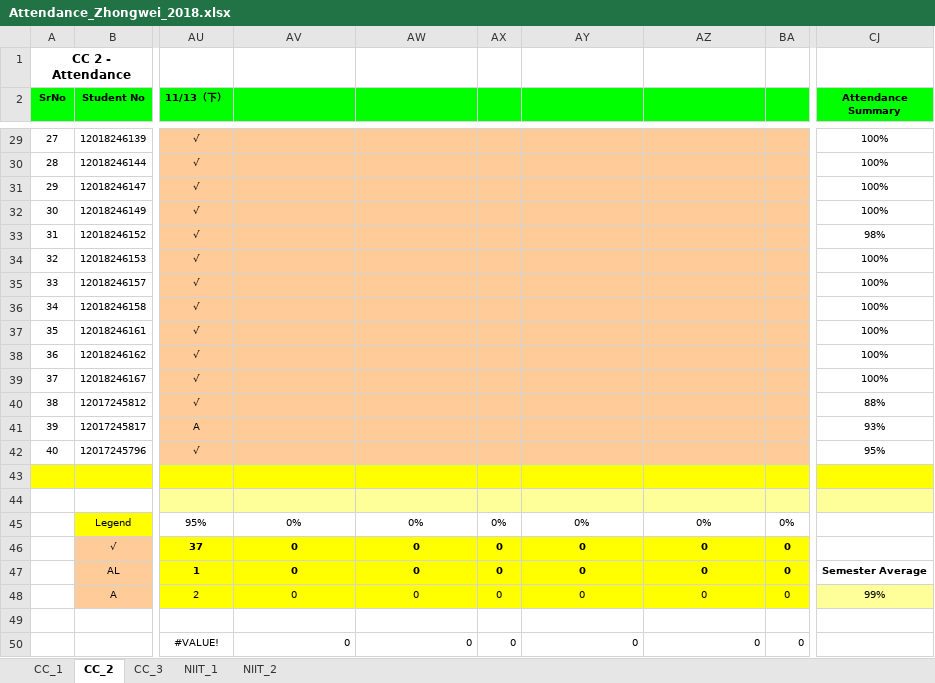
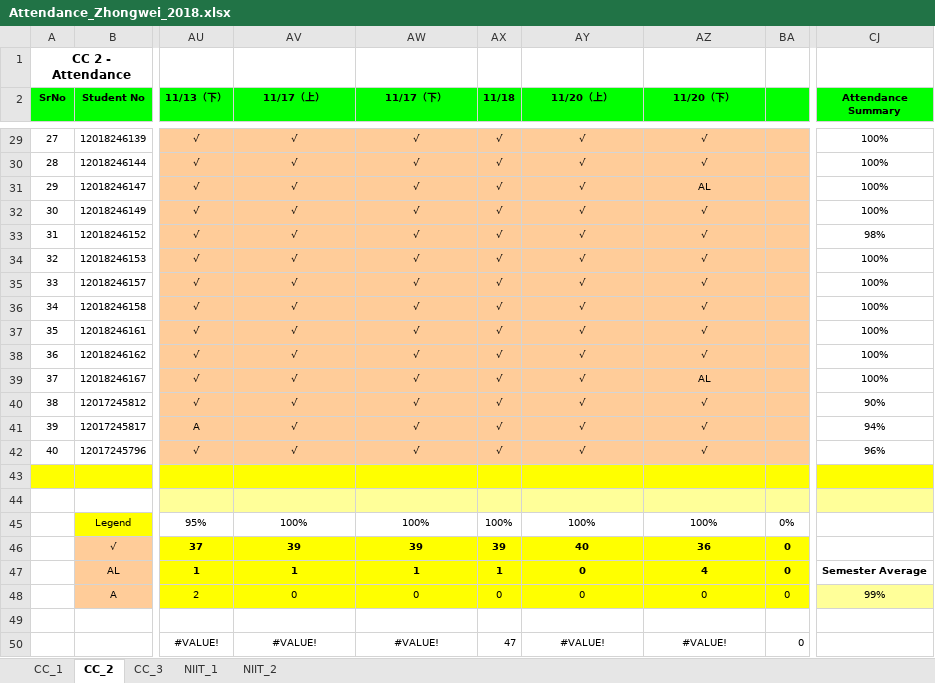
Before and after one commit to niit-nxu/Sept-2020---Jan-2021, an Excel workbook: Grade 2018/Attendance/Attendance_Zhongwei_2018.xlsx, sheet CC_2, drawn as a sheet; only a part is shown, gaps mark what is left out; values as stored, in another font and other column widths than the file's, no borders; conditional formats not drawn; the diff covers the shown part only; the diff names each change by its address in the sheet, - before the commit and + after, or states it on an @@ line.

```diff
--- a/Grade 2018/Attendance/Attendance_Zhongwei_2018.xlsx (sheet CC_2)
+++ b/Grade 2018/Attendance/Attendance_Zhongwei_2018.xlsx (sheet CC_2)
-AV2: (empty)
+AV2: 11/17（上）
-AW2: (empty)
+AW2: 11/17（下）
-AX2: (empty)
+AX2: 11/18
-AY2: (empty)
+AY2: 11/20（上）
-AZ2: (empty)
+AZ2: 11/20（下）
-AV29:AV42 (11/17（上）): (empty)
+AV29:AV42 (11/17（上）): √
-AW29:AW42 (11/17（下）): (empty)
+AW29:AW42 (11/17（下）): √
-AX29:AX42 (11/18): (empty)
+AX29:AX42 (11/18): √
-AY29:AY42 (11/20（上）): (empty)
+AY29:AY42 (11/20（上）): √
-AZ29:AZ30 (11/20（下）): (empty)
+AZ29:AZ30 (11/20（下）): √
-AZ31 (11/20（下）): (empty)
+AZ31 (11/20（下）): AL
-AZ32:AZ38 (11/20（下）): (empty)
+AZ32:AZ38 (11/20（下）): √
-AZ39 (11/20（下）): (empty)
+AZ39 (11/20（下）): AL
-AZ40:AZ42 (11/20（下）): (empty)
+AZ40:AZ42 (11/20（下）): √
-CJ40 (Attendance Summary): 88%
+CJ40 (Attendance Summary): 90%
-CJ41 (Attendance Summary): 93%
+CJ41 (Attendance Summary): 94%
-CJ42 (Attendance Summary): 95%
+CJ42 (Attendance Summary): 96%
-AV45 (11/17（上）): 0%
+AV45 (11/17（上）): 100%
-AW45 (11/17（下）): 0%
+AW45 (11/17（下）): 100%
-AX45 (11/18): 0%
+AX45 (11/18): 100%
-AY45 (11/20（上）): 0%
+AY45 (11/20（上）): 100%
-AZ45 (11/20（下）): 0%
+AZ45 (11/20（下）): 100%
-AV46 (11/17（上）): 0
+AV46 (11/17（上）): 39
-AW46 (11/17（下）): 0
+AW46 (11/17（下）): 39
-AX46 (11/18): 0
+AX46 (11/18): 39
-AY46 (11/20（上）): 0
+AY46 (11/20（上）): 40
-AZ46 (11/20（下）): 0
+AZ46 (11/20（下）): 36
-AV47 (11/17（上）): 0
+AV47 (11/17（上）): 1
-AW47 (11/17（下）): 0
+AW47 (11/17（下）): 1
-AX47 (11/18): 0
+AX47 (11/18): 1
-AZ47 (11/20（下）): 0
+AZ47 (11/20（下）): 4
-AV50 (11/17（上）): 0
+AV50 (11/17（上）): #VALUE!
-AV50:AW50 alignment: right
+AV50:AW50 alignment: center
-AW50 (11/17（下）): 0
+AW50 (11/17（下）): #VALUE!
-AX50 (11/18): 0
+AX50 (11/18): 47
-AY50 (11/20（上）): 0
+AY50 (11/20（上）): #VALUE!
-AY50:AZ50 alignment: right
+AY50:AZ50 alignment: center
-AZ50 (11/20（下）): 0
+AZ50 (11/20（下）): #VALUE!
```
Also changed, not shown: 132 edited cells elsewhere in this sheet, sheet CC_1, Grade 2018/Class Test/CT_Summary_ZW_2018.xlsx.
